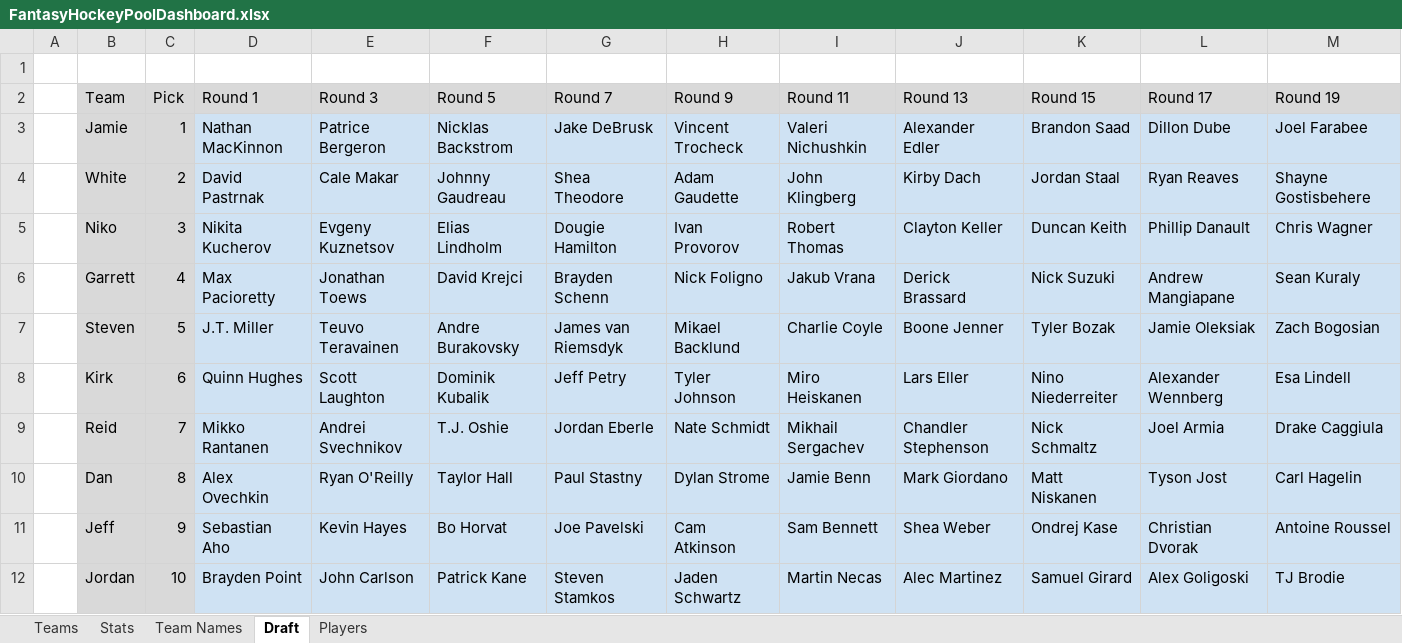
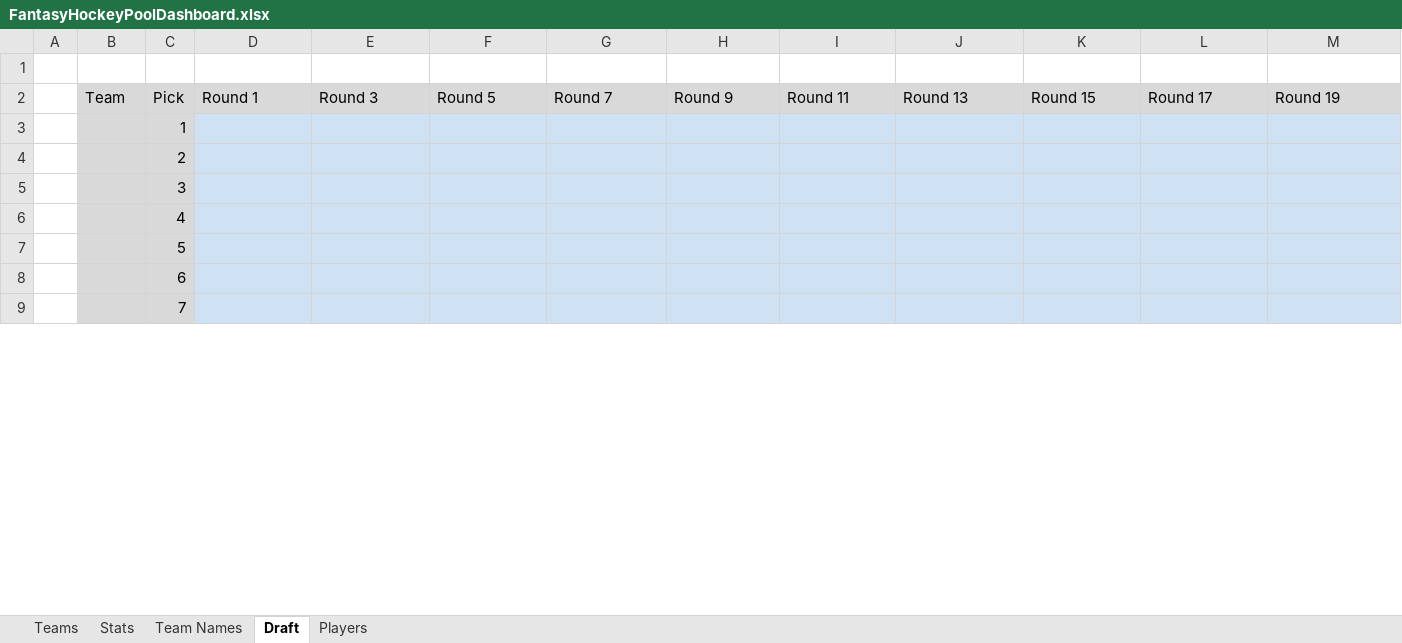
Before and after one commit to JordanFortney/fantasyHockeyPool, an Excel workbook: FantasyHockeyPoolDashboard.xlsx, sheet Draft, drawn as a sheet; only a part is shown; values as stored, in another font and other column widths than the file's, no borders; charts and pictures not drawn; removed rows and columns are numbered as before the commit, all else as after; the diff covers the shown part only; the diff names each change by its address in the sheet, - before the commit and + after, or states it on an @@ line.

```diff
--- a/FantasyHockeyPoolDashboard.xlsx (sheet Draft)
+++ b/FantasyHockeyPoolDashboard.xlsx (sheet Draft)
-row 3:  | Jamie | 1 | Nathan MacKinnon | Patrice Bergeron | Nicklas Backstrom | Jake DeBrusk | Vincent Trocheck | Valeri Nichushkin | Alexander Edler | Brandon Saad | Dillon Dube | Joel Farabee
-row 4:  | White | 2 | David Pastrnak | Cale Makar | Johnny Gaudreau | Shea Theodore | Adam Gaudette | John Klingberg | Kirby Dach | Jordan Staal | Ryan Reaves | Shayne Gostisbehere
-row 5:  | Niko | 3 | Nikita Kucherov | Evgeny Kuznetsov | Elias Lindholm | Dougie Hamilton | Ivan Provorov | Robert Thomas | Clayton Keller | Duncan Keith | Phillip Danault | Chris Wagner
-row 6:  | Garrett | 4 | Max Pacioretty | Jonathan Toews | David Krejci | Brayden Schenn | Nick Foligno | Jakub Vrana | Derick Brassard | Nick Suzuki | Andrew Mangiapane | Sean Kuraly
-row 7:  | Steven | 5 | J.T. Miller | Teuvo Teravainen | Andre Burakovsky | James van Riemsdyk | Mikael Backlund | Charlie Coyle | Boone Jenner | Tyler Bozak | Jamie Oleksiak | Zach Bogosian
-row 8:  | Kirk | 6 | Quinn Hughes | Scott Laughton | Dominik Kubalik | Jeff Petry | Tyler Johnson | Miro Heiskanen | Lars Eller | Nino Niederreiter | Alexander Wennberg | Esa Lindell
-row 9:  | Reid | 7 | Mikko Rantanen | Andrei Svechnikov | T.J. Oshie | Jordan Eberle | Nate Schmidt | Mikhail Sergachev | Chandler Stephenson | Nick Schmaltz | Joel Armia | Drake Caggiula
-row 10:  | Dan | 8 | Alex Ovechkin | Ryan O'Reilly | Taylor Hall | Paul Stastny | Dylan Strome | Jamie Benn | Mark Giordano | Matt Niskanen | Tyson Jost | Carl Hagelin
-row 11:  | Jeff | 9 | Sebastian Aho | Kevin Hayes | Bo Horvat | Joe Pavelski | Cam Atkinson | Sam Bennett | Shea Weber | Ondrej Kase | Christian Dvorak | Antoine Roussel
-row 12:  | Jordan | 10 | Brayden Point | John Carlson | Patrick Kane | Steven Stamkos | Jaden Schwartz | Martin Necas | Alec Martinez | Samuel Girard | Alex Goligoski | TJ Brodie
+row 3:  |  | 1
+row 4:  |  | 2
+row 5:  |  | 3
+row 6:  |  | 4
+row 7:  |  | 5
+row 8:  |  | 6
+row 9:  |  | 7
```
Also changed, not shown: 16 added rows, 211 removed rows, 1 edited cell and cell formats elsewhere in this sheet, sheet Stats, sheet Teams, sheet Players, sheet Team Names, formulas that keep their value, charts or pictures.
